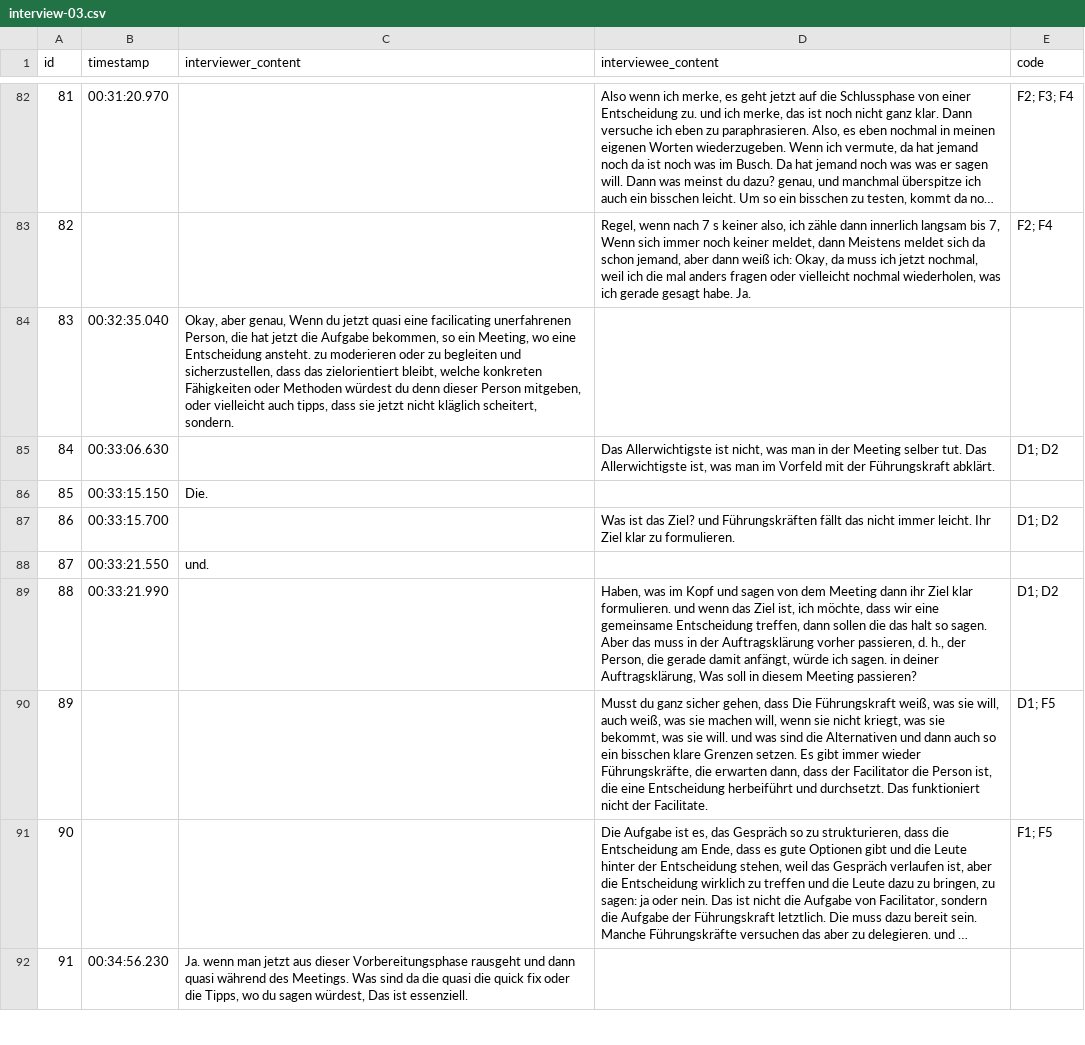
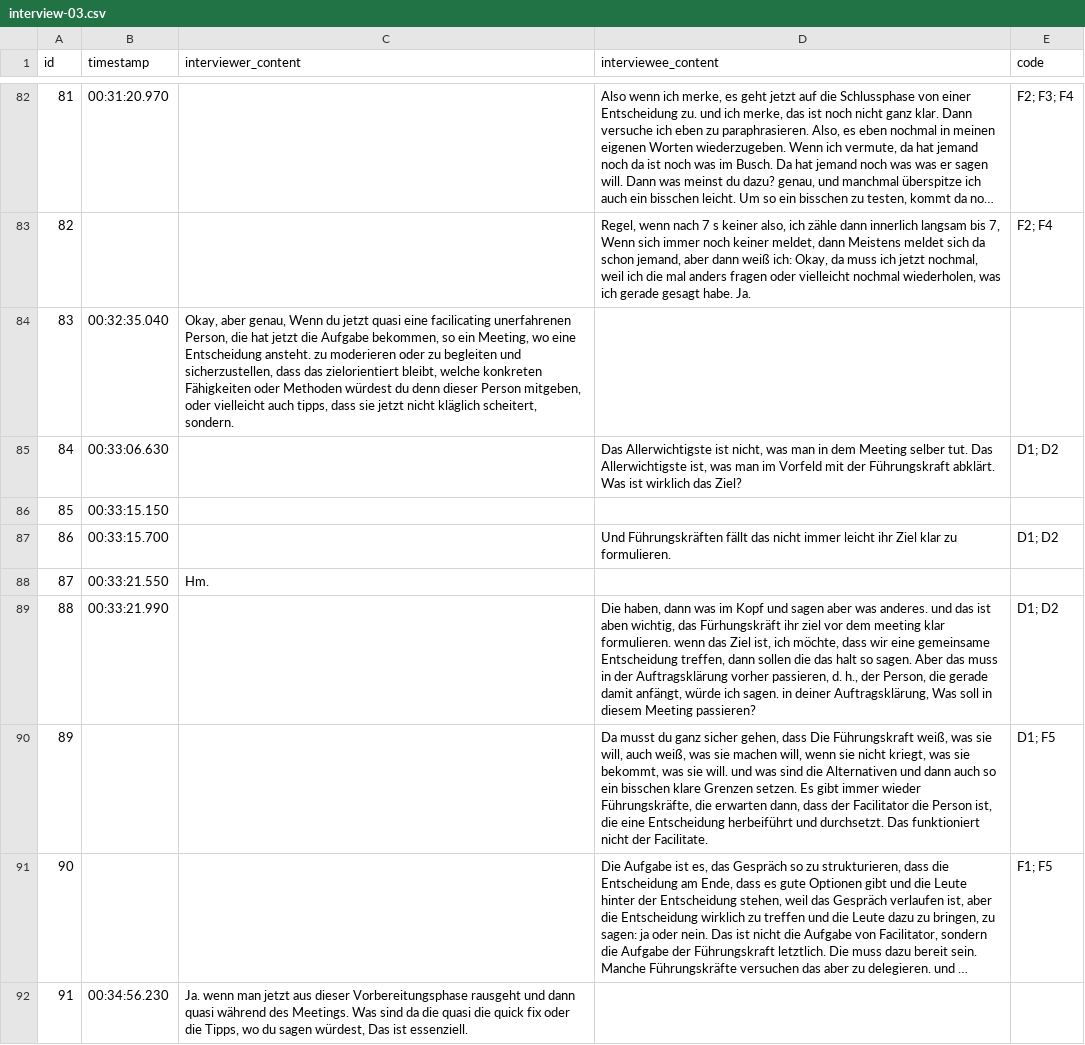
Before and after one commit to OliverHoenig/ba-ai-meeting-support, a CSV file: annex/interviews/structured/interview-03.csv, drawn as a sheet; only a part is shown, gaps mark what is left out; long unchanged cells end in …; the diff names each change by its address in the sheet, - before the commit and + after, or states it on an @@ line.

```diff
--- a/annex/interviews/structured/interview-03.csv
+++ b/annex/interviews/structured/interview-03.csv
-D85 (interviewee_content): …man in der Meeting selber tut. Das Allerwichtigste ist, was man im Vorfeld mit der Führungskraft abklärt.
+D85 (interviewee_content): …man in dem Meeting selber tut. Das Allerwichtigste ist, was man im Vorfeld mit der Führungskraft abklärt. Was ist wirklich das Ziel?
-C86 (interviewer_content): Die.
+C86 (interviewer_content): (empty)
-D87 (interviewee_content): Was ist das Ziel? und Führungskräften fällt das nicht immer leicht. Ihr Ziel klar…
+D87 (interviewee_content): Und Führungskräften fällt das nicht immer leicht ihr Ziel klar…
-C88 (interviewer_content): und.
+C88 (interviewer_content): Hm.
-D89 (interviewee_content): Haben, was im Kopf und sagen von dem Meeting dann ihr Ziel klar formulieren. und wenn das…
+D89 (interviewee_content): Die haben, dann was im Kopf und sagen aber was anderes. und das ist aben wichtig, das Fürhungskräft ihr ziel vor dem meeting klar formulieren. wenn das…
-D90 (interviewee_content): Musst du ganz…
+D90 (interviewee_content): Da musst du ganz…
```
Also changed, not shown: annex/interviews/structured/interview-01.csv, annex/interviews/structured/interview-02.csv, 2 other files.
